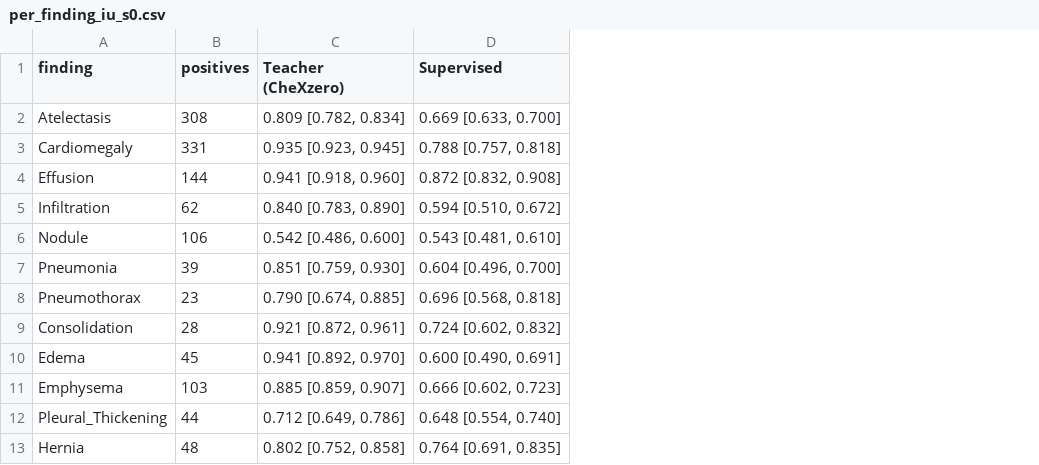
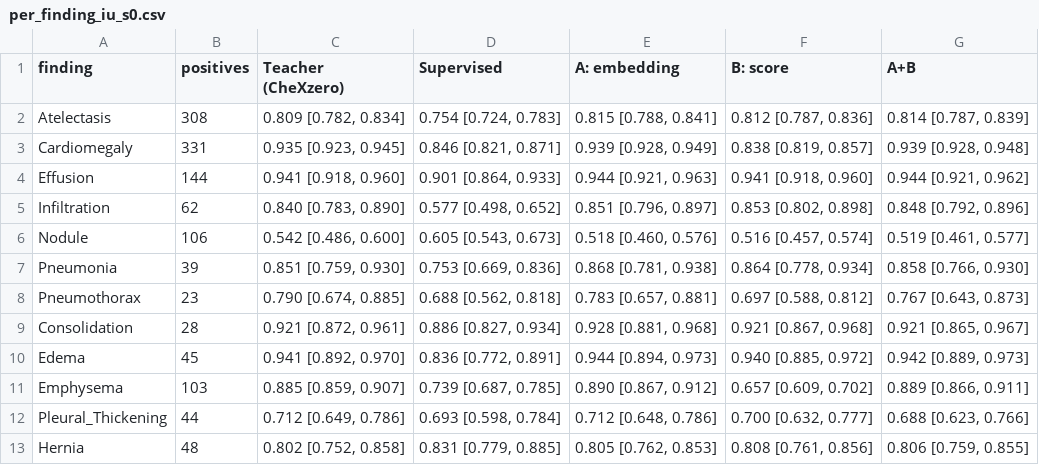
Before and after one commit to mohak34/medical-vlm-distillation, a CSV file: results/per_finding_iu_s0.csv, drawn as a sheet; the diff names each change by its address in the sheet, - before the commit and + after, or states it on an @@ line.

```diff
--- a/results/per_finding_iu_s0.csv
+++ b/results/per_finding_iu_s0.csv
+column E (A: embedding), rows 2-13: 0.815 [0.788, 0.841] | 0.939 [0.928, 0.949] | 0.944 [0.921, 0.963] | 0.851 [0.796, 0.897] | 0.518 [0.460, 0.576] | 0.868 [0.781, 0.938] | 0.783 [0.657, 0.881] | 0.928 [0.881, 0.968] | 0.944 [0.894, 0.973] | 0.890 [0.867, 0.912] | 0.712 [0.648, 0.786] | 0.805 [0.762, 0.853]
+column F (B: score), rows 2-13: 0.812 [0.787, 0.836] | 0.838 [0.819, 0.857] | 0.941 [0.918, 0.960] | 0.853 [0.802, 0.898] | 0.516 [0.457, 0.574] | 0.864 [0.778, 0.934] | 0.697 [0.588, 0.812] | 0.921 [0.867, 0.968] | 0.940 [0.885, 0.972] | 0.657 [0.609, 0.702] | 0.700 [0.632, 0.777] | 0.808 [0.761, 0.856]
+column G (A+B), rows 2-13: 0.814 [0.787, 0.839] | 0.939 [0.928, 0.948] | 0.944 [0.921, 0.962] | 0.848 [0.792, 0.896] | 0.519 [0.461, 0.577] | 0.858 [0.766, 0.930] | 0.767 [0.643, 0.873] | 0.921 [0.865, 0.967] | 0.942 [0.889, 0.973] | 0.889 [0.866, 0.911] | 0.688 [0.623, 0.766] | 0.806 [0.759, 0.855]
-D2 (Supervised): 0.669 [0.633, 0.700]
+D2 (Supervised): 0.754 [0.724, 0.783]
-D3 (Supervised): 0.788 [0.757, 0.818]
+D3 (Supervised): 0.846 [0.821, 0.871]
-D4 (Supervised): 0.872 [0.832, 0.908]
+D4 (Supervised): 0.901 [0.864, 0.933]
-D5 (Supervised): 0.594 [0.510, 0.672]
+D5 (Supervised): 0.577 [0.498, 0.652]
-D6 (Supervised): 0.543 [0.481, 0.610]
+D6 (Supervised): 0.605 [0.543, 0.673]
-D7 (Supervised): 0.604 [0.496, 0.700]
+D7 (Supervised): 0.753 [0.669, 0.836]
-D8 (Supervised): 0.696 [0.568, 0.818]
+D8 (Supervised): 0.688 [0.562, 0.818]
-D9 (Supervised): 0.724 [0.602, 0.832]
+D9 (Supervised): 0.886 [0.827, 0.934]
-D10 (Supervised): 0.600 [0.490, 0.691]
+D10 (Supervised): 0.836 [0.772, 0.891]
-D11 (Supervised): 0.666 [0.602, 0.723]
+D11 (Supervised): 0.739 [0.687, 0.785]
-D12 (Supervised): 0.648 [0.554, 0.740]
+D12 (Supervised): 0.693 [0.598, 0.784]
-D13 (Supervised): 0.764 [0.691, 0.835]
+D13 (Supervised): 0.831 [0.779, 0.885]
```
Also changed, not shown: results/main_s0.csv, results/paraphrase_s0.csv, 10 other files.
